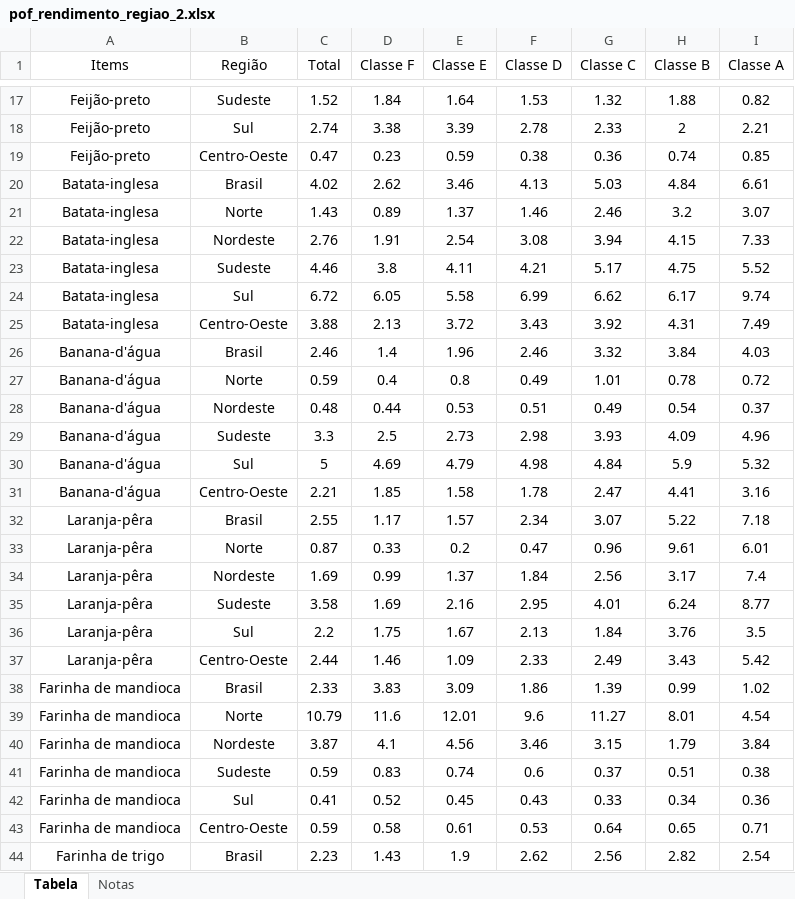
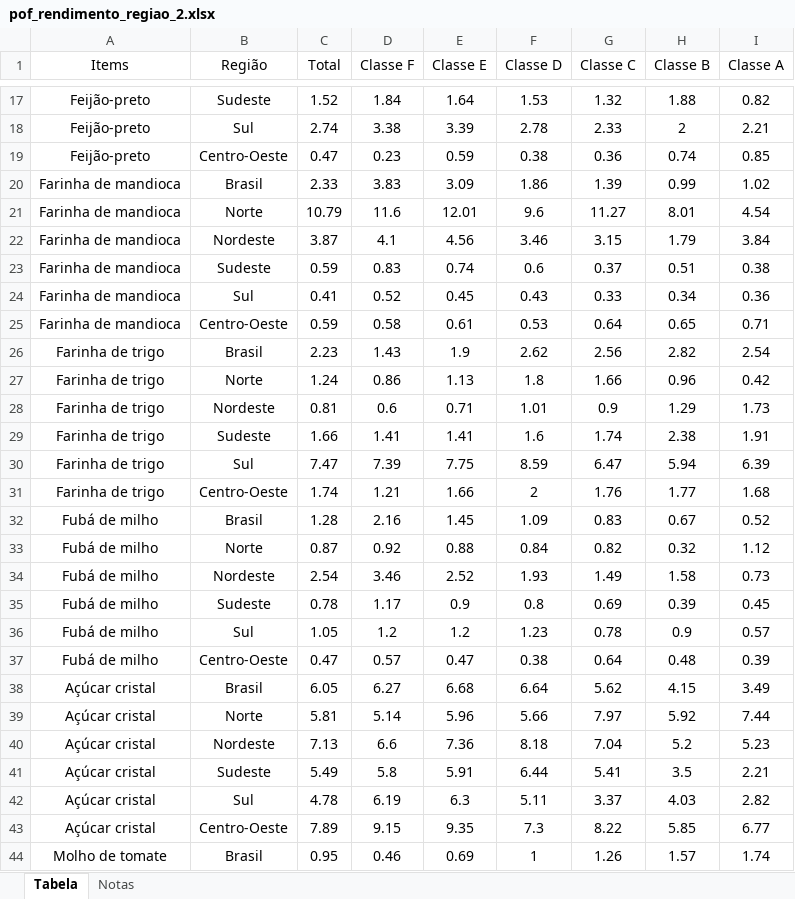
Before and after one commit to O-PY-THA-ON/dcc---fellowship-ci-ncia-de-dados, an Excel workbook: pof_rendimento_regiao_2.xlsx, sheet Tabela, drawn as a sheet; only a part is shown, gaps mark what is left out; the shorter side is filled out with more unchanged rows; values as stored, in another font and other column widths than the file's, no borders; the diff names each change by its address in the sheet, - before the commit and + after, or states it on an @@ line.

```diff
--- a/pof_rendimento_regiao_2.xlsx (sheet Tabela)
+++ b/pof_rendimento_regiao_2.xlsx (sheet Tabela)
-row 20: Batata-inglesa | Brasil | 4.02 | 2.62 | 3.46 | 4.13 | 5.03 | 4.84 | 6.61
-row 21: Batata-inglesa | Norte | 1.43 | 0.89 | 1.37 | 1.46 | 2.46 | 3.2 | 3.07
-row 22: Batata-inglesa | Nordeste | 2.76 | 1.91 | 2.54 | 3.08 | 3.94 | 4.15 | 7.33
-row 23: Batata-inglesa | Sudeste | 4.46 | 3.8 | 4.11 | 4.21 | 5.17 | 4.75 | 5.52
-row 24: Batata-inglesa | Sul | 6.72 | 6.05 | 5.58 | 6.99 | 6.62 | 6.17 | 9.74
-row 25: Batata-inglesa | Centro-Oeste | 3.88 | 2.13 | 3.72 | 3.43 | 3.92 | 4.31 | 7.49
-row 26: Banana-d'água | Brasil | 2.46 | 1.4 | 1.96 | 2.46 | 3.32 | 3.84 | 4.03
-row 27: Banana-d'água | Norte | 0.59 | 0.4 | 0.8 | 0.49 | 1.01 | 0.78 | 0.72
-row 28: Banana-d'água | Nordeste | 0.48 | 0.44 | 0.53 | 0.51 | 0.49 | 0.54 | 0.37
-row 29: Banana-d'água | Sudeste | 3.3 | 2.5 | 2.73 | 2.98 | 3.93 | 4.09 | 4.96
-row 30: Banana-d'água | Sul | 5 | 4.69 | 4.79 | 4.98 | 4.84 | 5.9 | 5.32
-row 31: Banana-d'água | Centro-Oeste | 2.21 | 1.85 | 1.58 | 1.78 | 2.47 | 4.41 | 3.16
-row 32: Laranja-pêra | Brasil | 2.55 | 1.17 | 1.57 | 2.34 | 3.07 | 5.22 | 7.18
-row 33: Laranja-pêra | Norte | 0.87 | 0.33 | 0.2 | 0.47 | 0.96 | 9.61 | 6.01
-row 34: Laranja-pêra | Nordeste | 1.69 | 0.99 | 1.37 | 1.84 | 2.56 | 3.17 | 7.4
-row 35: Laranja-pêra | Sudeste | 3.58 | 1.69 | 2.16 | 2.95 | 4.01 | 6.24 | 8.77
-row 36: Laranja-pêra | Sul | 2.2 | 1.75 | 1.67 | 2.13 | 1.84 | 3.76 | 3.5
-row 37: Laranja-pêra | Centro-Oeste | 2.44 | 1.46 | 1.09 | 2.33 | 2.49 | 3.43 | 5.42
```
Also changed, not shown: 1 other file.
